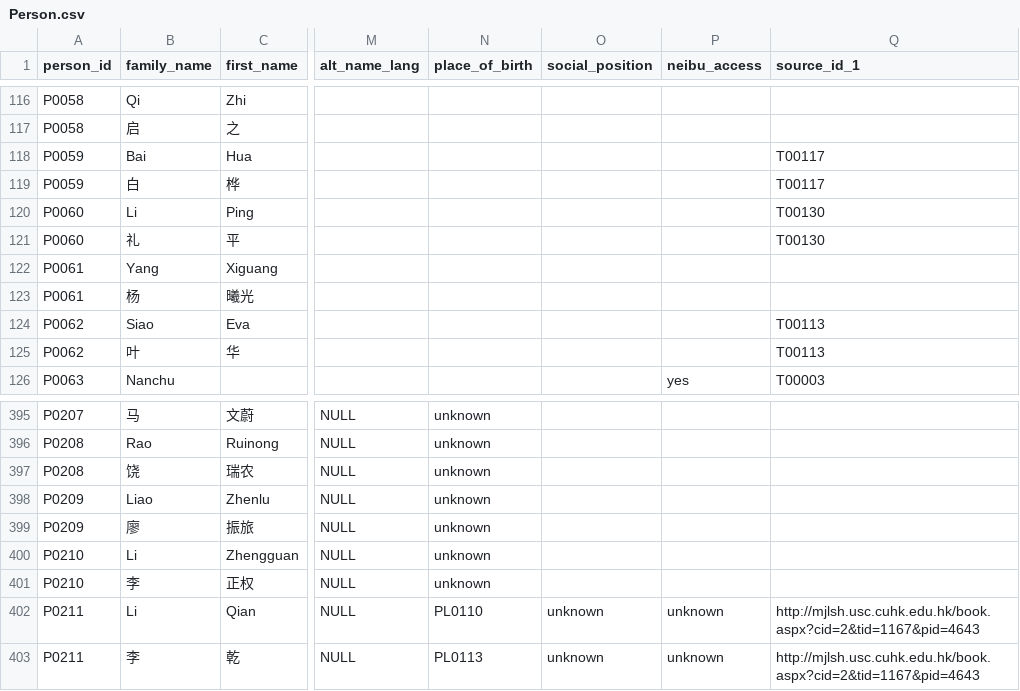
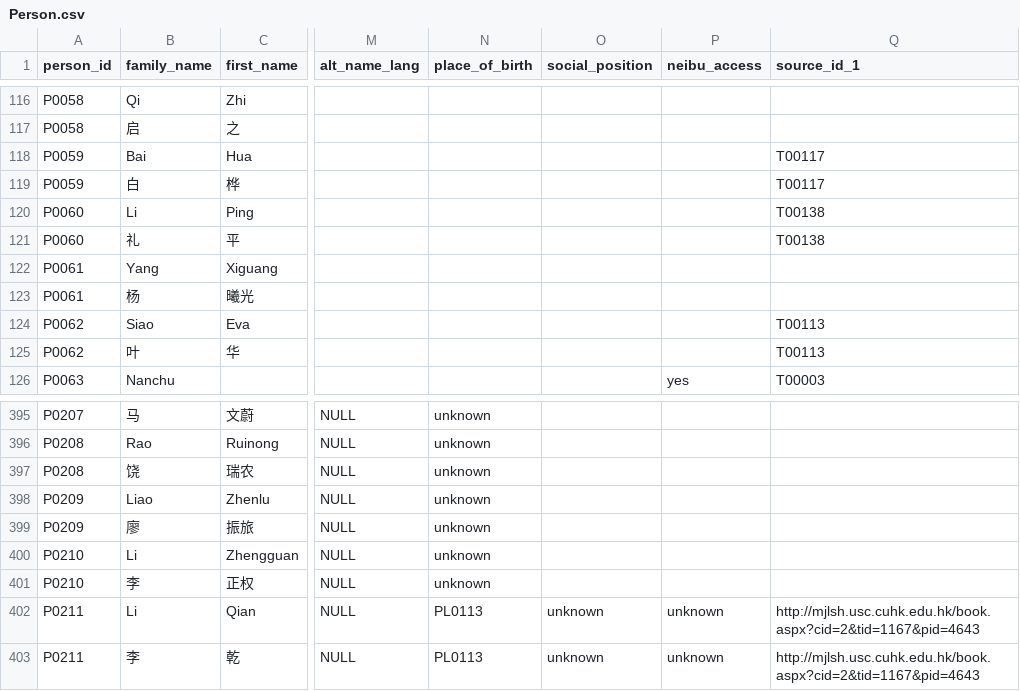
Before and after one commit to readchina/ReadAct, a CSV file: data/Person.csv, drawn as a sheet; only a part is shown, gaps mark what is left out; the diff names each change by its address in the sheet, - before the commit and + after, or states it on an @@ line.

Commit message:
Update Person.csv

```diff
--- a/data/Person.csv
+++ b/data/Person.csv
-Q120:Q121 (source_id_1): T00130
+Q120:Q121 (source_id_1): T00138
-N402 (place_of_birth): PL0110
+N402 (place_of_birth): PL0113
```
